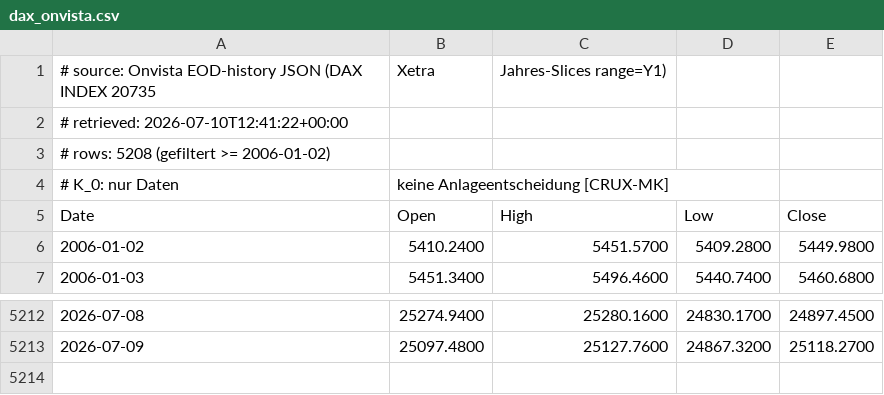
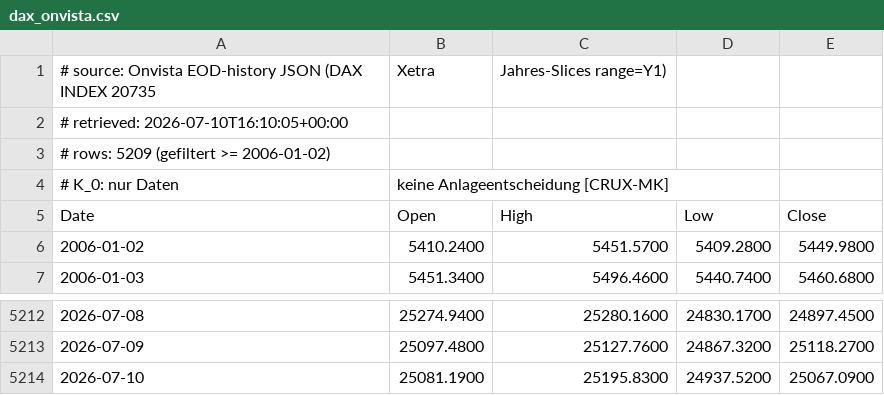
Before and after one commit to meokemmer-jpg/kmo-vnext, a CSV file: kmo_governance/kpm_backtest/data/dax_onvista.csv, drawn as a sheet; only a part is shown, gaps mark what is left out.

```diff
--- a/kmo_governance/kpm_backtest/data/dax_onvista.csv
+++ b/kmo_governance/kpm_backtest/data/dax_onvista.csv
@@ -1,4 +1,4 @@
 # source: Onvista EOD-history JSON (DAX INDEX 20735, Xetra, Jahres-Slices range=Y1)
-# retrieved: 2026-07-10T12:41:22+00:00
-# rows: 5208 (gefiltert >= 2006-01-02)
+# retrieved: 2026-07-10T16:10:05+00:00
+# rows: 5209 (gefiltert >= 2006-01-02)
 # K_0: nur Daten, keine Anlageentscheidung [CRUX-MK]
@@ -5213 +5213,2 @@ Date,Open,High,Low,Close
 2026-07-09,25097.4800,25127.7600,24867.3200,25118.2700
+2026-07-10,25081.1900,25195.8300,24937.5200,25067.0900
```
Also changed, not shown: kmo_governance/kpm_backtest/data/dax_yahoo.csv, 1 other file.
